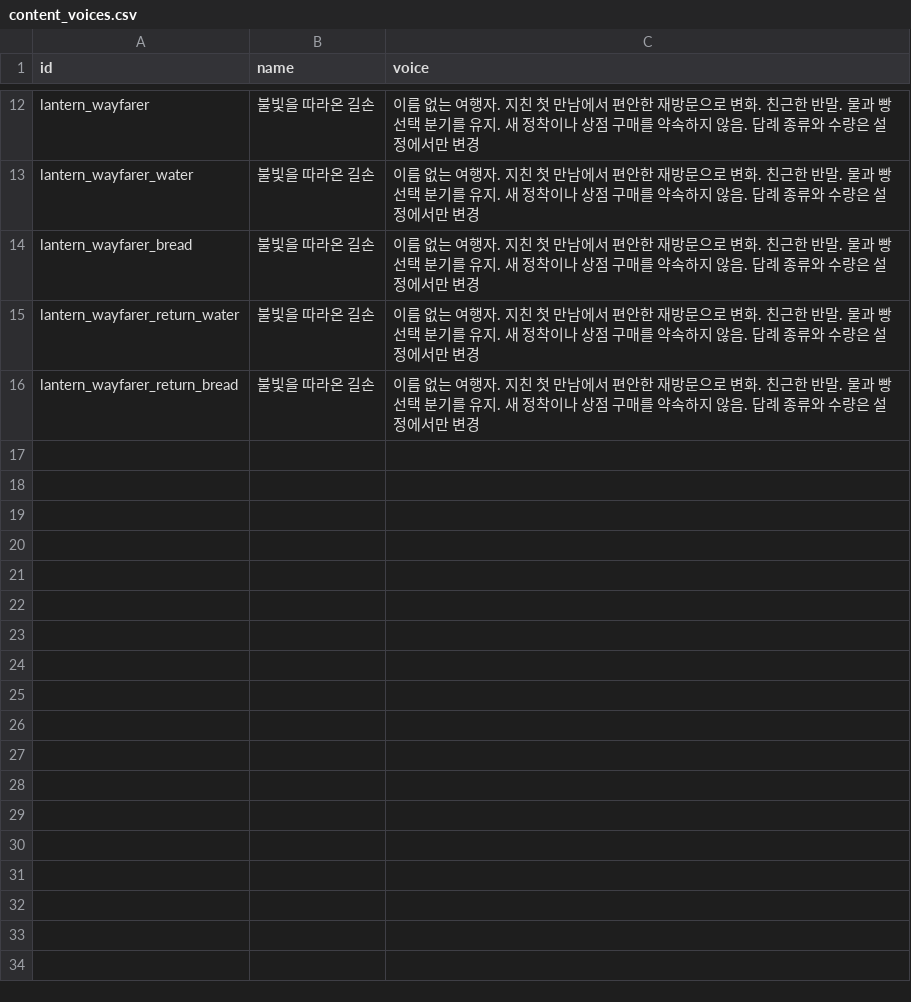
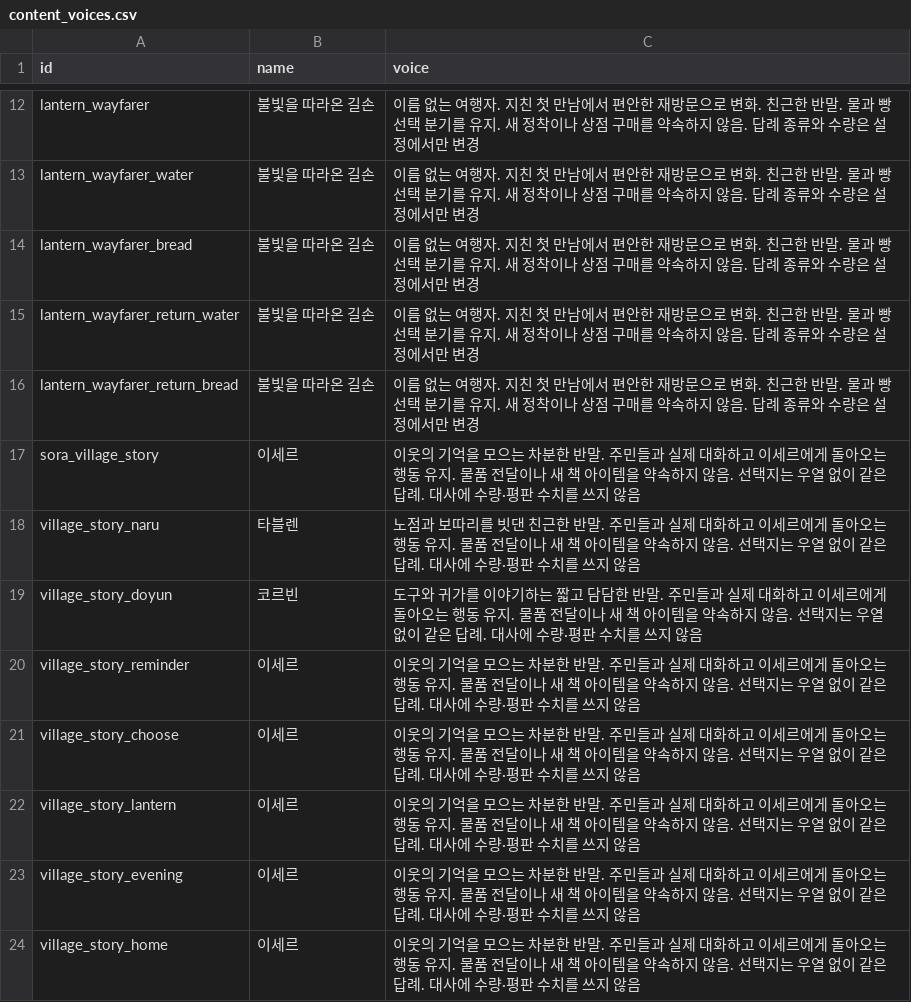
Before and after one commit to mayjohn66-cmd/project222, a CSV file: docs/drafts/story/content_voices.csv, drawn as a sheet; only a part is shown, gaps mark what is left out.

```diff
--- a/docs/drafts/story/content_voices.csv
+++ b/docs/drafts/story/content_voices.csv
@@ -16 +16,9 @@ lantern_wayfarer_return_water,불빛을 따라온 길손,이름 없는 여행자
 lantern_wayfarer_return_bread,불빛을 따라온 길손,이름 없는 여행자. 지친 첫 만남에서 편안한 재방문으로 변화. 친근한 반말. 물과 빵 선택 분기를 유지. 새 정착이나 상점 구매를 약속하지 않음. 답례 종류와 수량은 설정에서만 변경
+sora_village_story,이세르,이웃의 기억을 모으는 차분한 반말. 주민들과 실제 대화하고 이세르에게 돌아오는 행동 유지. 물품 전달이나 새 책 아이템을 약속하지 않음. 선택지는 우열 없이 같은 답례. 대사에 수량·평판 수치를 쓰지 않음
+village_story_naru,타블렌,노점과 보따리를 빗댄 친근한 반말. 주민들과 실제 대화하고 이세르에게 돌아오는 행동 유지. 물품 전달이나 새 책 아이템을 약속하지 않음. 선택지는 우열 없이 같은 답례. 대사에 수량·평판 수치를 쓰지 않음
+village_story_doyun,코르빈,도구와 귀가를 이야기하는 짧고 담담한 반말. 주민들과 실제 대화하고 이세르에게 돌아오는 행동 유지. 물품 전달이나 새 책 아이템을 약속하지 않음. 선택지는 우열 없이 같은 답례. 대사에 수량·평판 수치를 쓰지 않음
+village_story_reminder,이세르,이웃의 기억을 모으는 차분한 반말. 주민들과 실제 대화하고 이세르에게 돌아오는 행동 유지. 물품 전달이나 새 책 아이템을 약속하지 않음. 선택지는 우열 없이 같은 답례. 대사에 수량·평판 수치를 쓰지 않음
+village_story_choose,이세르,이웃의 기억을 모으는 차분한 반말. 주민들과 실제 대화하고 이세르에게 돌아오는 행동 유지. 물품 전달이나 새 책 아이템을 약속하지 않음. 선택지는 우열 없이 같은 답례. 대사에 수량·평판 수치를 쓰지 않음
+village_story_lantern,이세르,이웃의 기억을 모으는 차분한 반말. 주민들과 실제 대화하고 이세르에게 돌아오는 행동 유지. 물품 전달이나 새 책 아이템을 약속하지 않음. 선택지는 우열 없이 같은 답례. 대사에 수량·평판 수치를 쓰지 않음
+village_story_evening,이세르,이웃의 기억을 모으는 차분한 반말. 주민들과 실제 대화하고 이세르에게 돌아오는 행동 유지. 물품 전달이나 새 책 아이템을 약속하지 않음. 선택지는 우열 없이 같은 답례. 대사에 수량·평판 수치를 쓰지 않음
+village_story_home,이세르,이웃의 기억을 모으는 차분한 반말. 주민들과 실제 대화하고 이세르에게 돌아오는 행동 유지. 물품 전달이나 새 책 아이템을 약속하지 않음. 선택지는 우열 없이 같은 답례. 대사에 수량·평판 수치를 쓰지 않음
```
Also changed, not shown: data/shop/requests/requests_text.csv, 16 other files.
